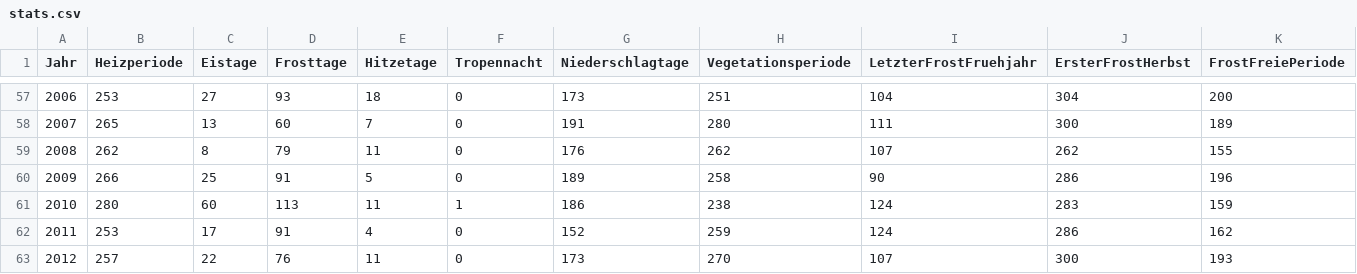
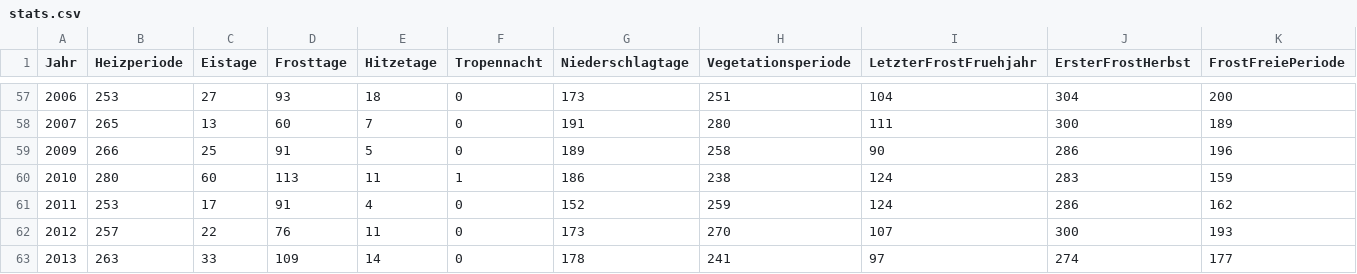
Before and after one commit to volzinnovation/klima1951.de, a CSV file: data/json/1101/5096/stats.csv, drawn as a sheet; only a part is shown, gaps mark what is left out; the shorter side is filled out with more unchanged rows.

```diff
--- a/data/json/1101/5096/stats.csv
+++ b/data/json/1101/5096/stats.csv
@@ -58,3 +58,2 @@ Jahr,Heizperiode,Eistage,Frosttage,Hitzetage,Tropennacht,Niederschlagtage,Vegeta
 2007,265,13,60,7,0,191,280,111,300,189
-2008,262,8,79,11,0,176,262,107,262,155
 2009,266,25,91,5,0,189,258,90,286,196
```
Also changed, not shown: data/json/1088/4835/stats.csv, data/json/1106/4944/stats.csv, 57 other files.
